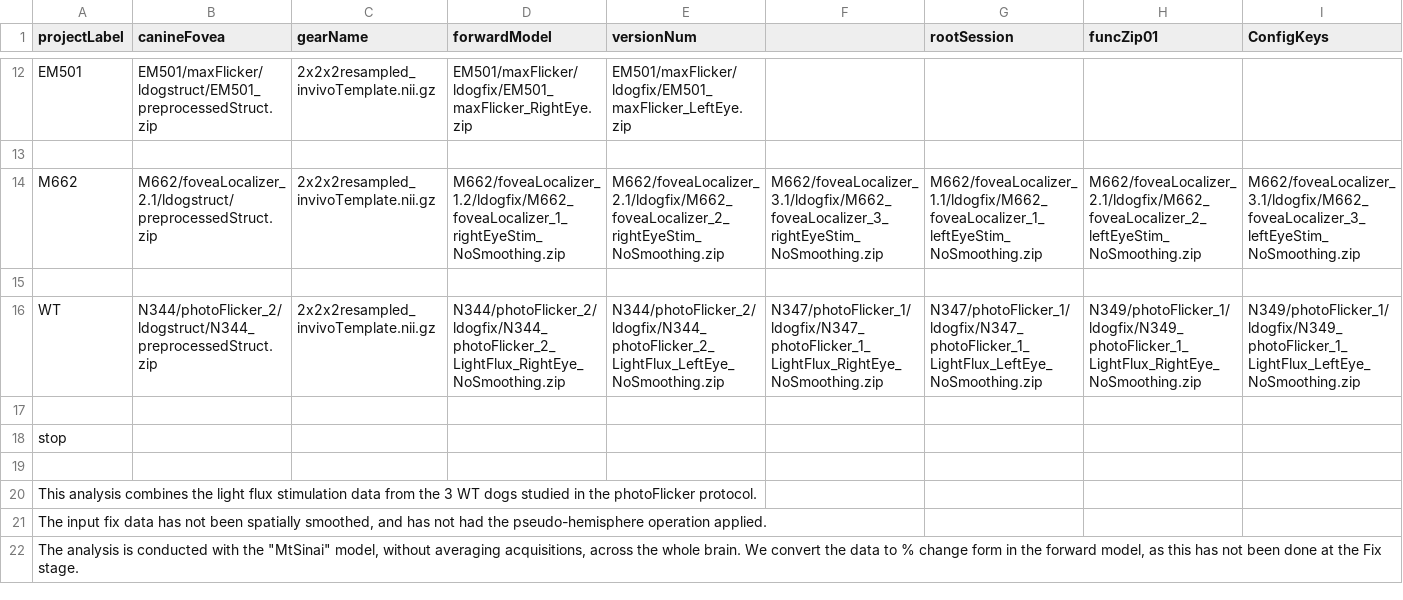
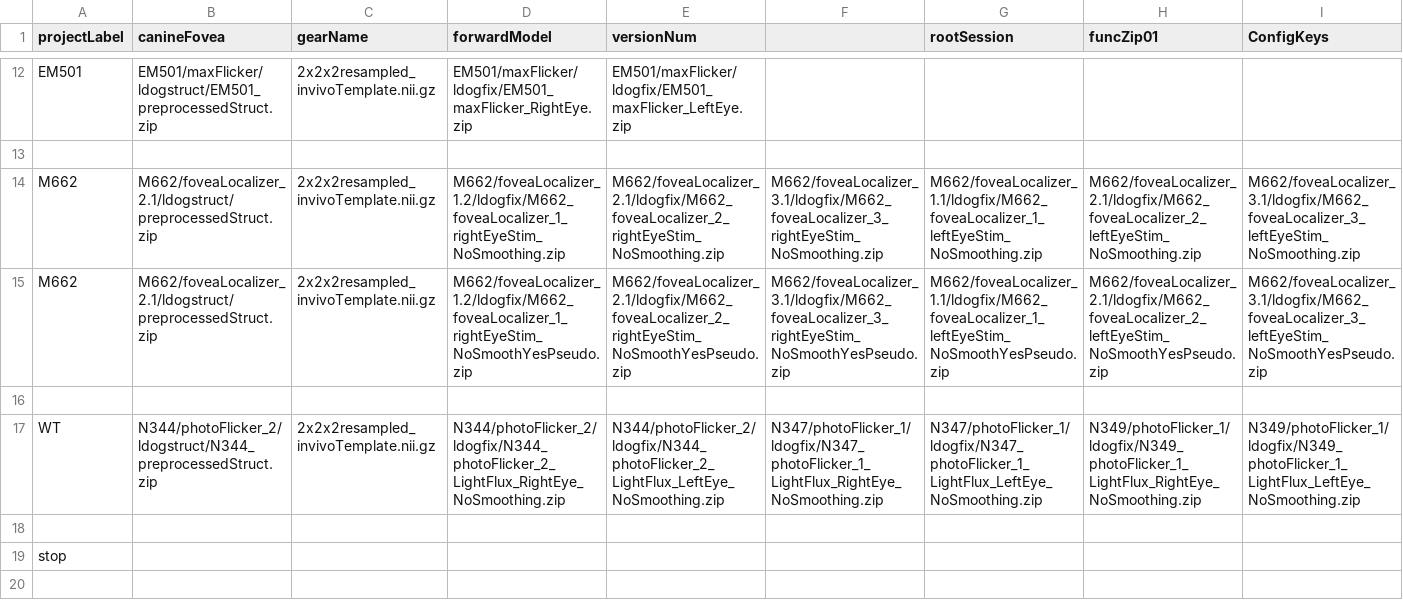
Before and after one commit to gkaguirrelab/mriLDOGAnalysis, a CSV file: submitGears/main/ldogForwardModel_mtSinai_lightFlux_ModelLeftAndRight.csv, drawn as a sheet; only a part is shown, gaps mark what is left out; the shorter side is filled out with more unchanged rows; rows hold the shown columns only; the diff names each change by its address in the sheet, - before the commit and + after, or states it on an @@ line.

Commit message:
Updating M662

```diff
--- a/submitGears/main/ldogForwardModel_mtSinai_lightFlux_ModelLeftAndRight.csv
+++ b/submitGears/main/ldogForwardModel_mtSinai_lightFlux_ModelLeftAndRight.csv
+row 15: M662 | M662/foveaLocalizer_2.1/ldogstruct/preprocessedStruct.zip | 2x2x2resampled_invivoTemplate.nii.gz | M662/foveaLocalizer_1.2/ldogfix/M662_foveaLocalizer_1_rightEyeStim_NoSmoothYesPseudo.zip | M662/foveaLocalizer_2.1/ldogfix/M662_foveaLocalizer_2_rightEyeStim_NoSmoothYesPseudo.zip | M662/foveaLocalizer_3.1/ldogfix/M662_foveaLocalizer_3_rightEyeStim_NoSmoothYesPseudo.zip | M662/foveaLocalizer_1.1/ldogfix/M662_foveaLocalizer_1_leftEyeStim_NoSmoothYesPseudo.zip | M662/foveaLocalizer_2.1/ldogfix/M662_foveaLocalizer_2_leftEyeStim_NoSmoothYesPseudo.zip | M662/foveaLocalizer_3.1/ldogfix/M662_foveaLocalizer_3_leftEyeStim_NoSmoothYesPseudo.zip
```
